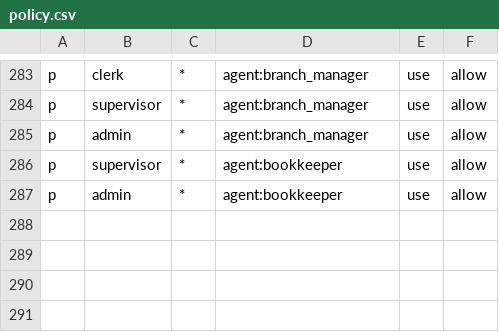
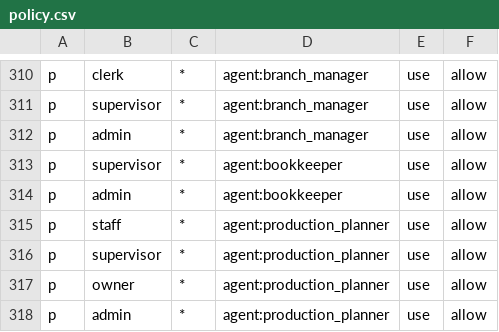
Before and after one commit to Predictive-Systems-Inc/mia, a CSV file: node/config/policies/policy.csv, drawn as a sheet; only a part is shown, gaps mark what is left out; the diff covers the shown part only.

```diff
--- a/node/config/policies/policy.csv
+++ b/node/config/policies/policy.csv
@@ -287 +314,5 @@ p, supervisor, *, agent:bookkeeper, use, allow
 p, admin, *, agent:bookkeeper, use, allow
+p, staff, *, agent:production_planner, use, allow
+p, supervisor, *, agent:production_planner, use, allow
+p, owner, *, agent:production_planner, use, allow
+p, admin, *, agent:production_planner, use, allow
```
Also changed, not shown: 27 added rows elsewhere in this file, 48 other files.
